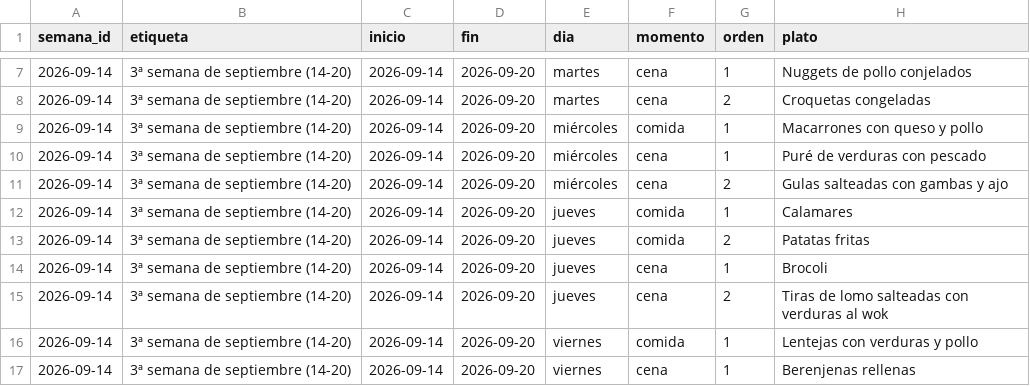
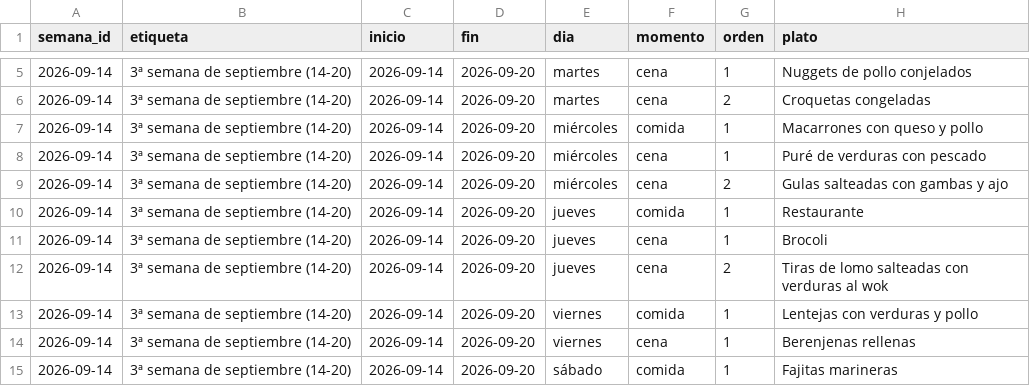
Before and after one commit to diegocalvogit/planificador-comida, a CSV file: datos/semanas.csv, drawn as a sheet; only a part is shown, gaps mark what is left out; the shorter side is filled out with more unchanged rows; the diff covers the shown part only.

Commit message:
Menu Semanal: actualizar datos/semanas.csv

```diff
--- a/datos/semanas.csv
+++ b/datos/semanas.csv
@@ -11,4 +9,3 @@ semana_id;etiqueta;inicio;fin;dia;momento;orden;plato
 2026-09-14;3ª semana de septiembre (14-20);2026-09-14;2026-09-20;miércoles;cena;2;Gulas salteadas con gambas y ajo
-2026-09-14;3ª semana de septiembre (14-20);2026-09-14;2026-09-20;jueves;comida;1;Calamares
-2026-09-14;3ª semana de septiembre (14-20);2026-09-14;2026-09-20;jueves;comida;2;Patatas fritas
+2026-09-14;3ª semana de septiembre (14-20);2026-09-14;2026-09-20;jueves;comida;1;Restaurante
 2026-09-14;3ª semana de septiembre (14-20);2026-09-14;2026-09-20;jueves;cena;1;Brocoli
```
Also changed, not shown: 5 removed rows and 7 edited cells elsewhere in this file.
